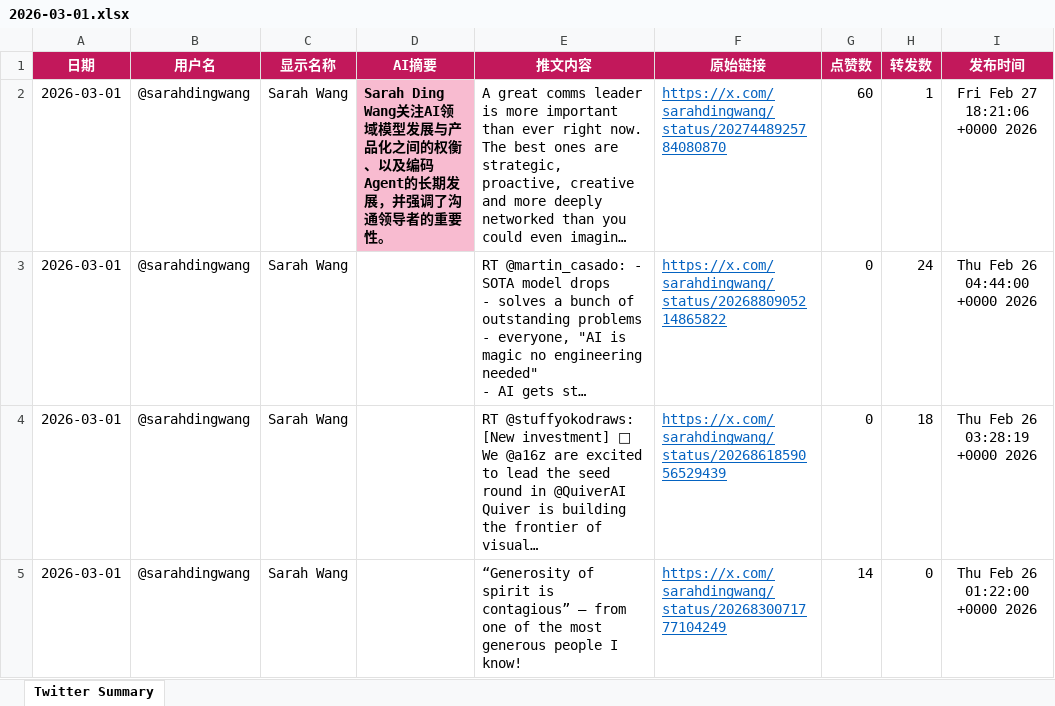
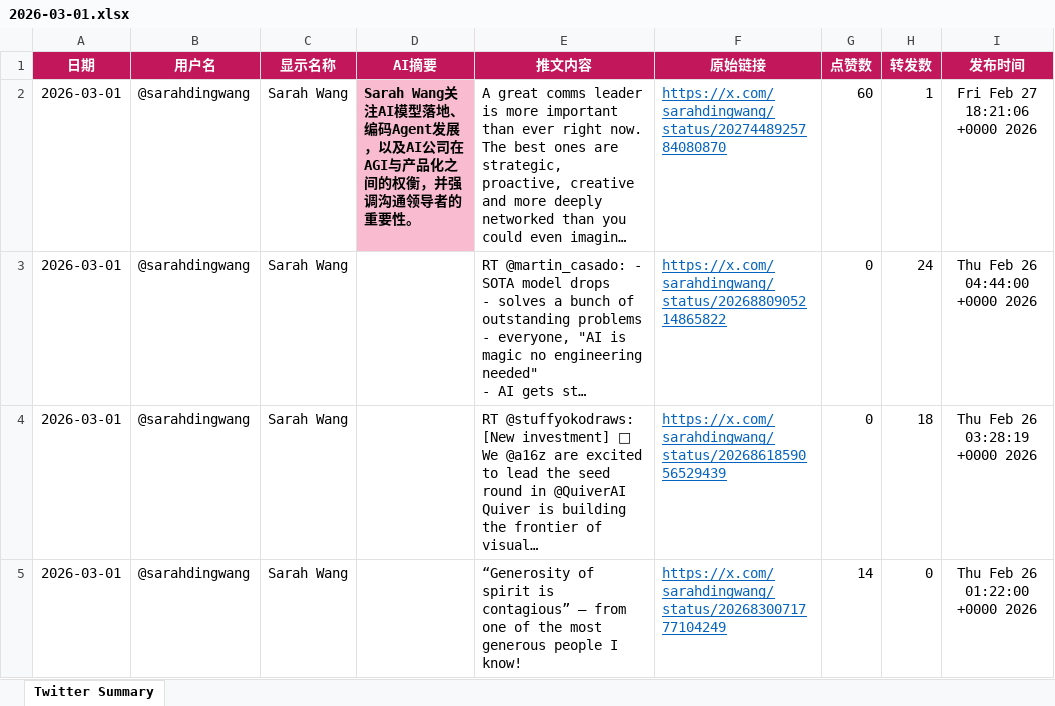
Before and after one commit to FireTigerStudio/TwitterAI, an Excel workbook: output/2026-03-01.xlsx, sheet Twitter Summary, drawn as a sheet; only a part is shown; long unchanged cells end in …; values as stored, in another font and other column widths than the file's, no borders; the diff covers the shown part only; the diff names each change by its address in the sheet, - before the commit and + after, or states it on an @@ line.

```diff
--- a/output/2026-03-01.xlsx (sheet Twitter Summary)
+++ b/output/2026-03-01.xlsx (sheet Twitter Summary)
-D2 (AI摘要): Sarah Ding Wang关注AI领域模型发展与产品化之间的权衡、以及编码Agent的长期发展，并强调了沟通领导…
+D2 (AI摘要): Sarah Wang关注AI模型落地、编码Agent发展，以及AI公司在AGI与产品化之间的权衡，并强调沟通领导…
```
Also changed, not shown: 32 added rows, 36 removed rows, 1061 edited cells and cell formats elsewhere in this sheet, 1 other file.
